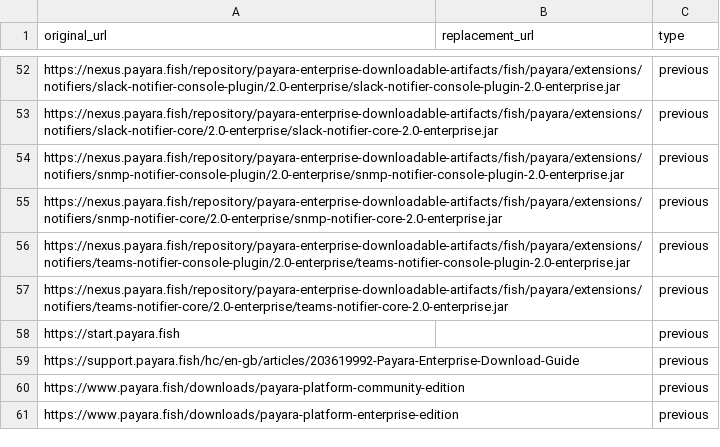
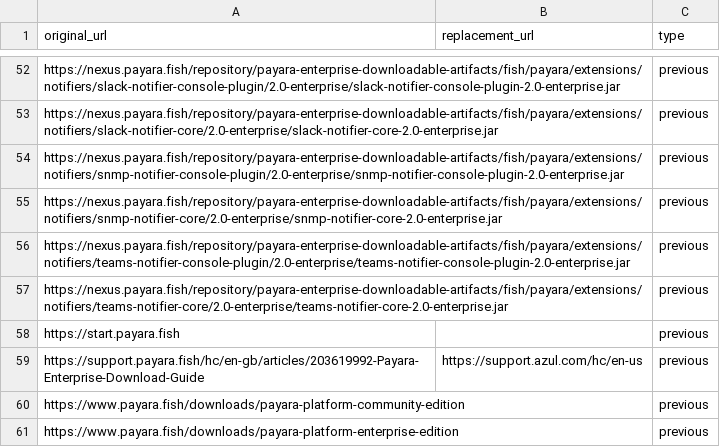
Before and after one commit to abdulrahim458/Payara-Documentation, a CSV file: payara-fish-links.csv, drawn as a sheet; only a part is shown, gaps mark what is left out; the diff covers the shown part only.

Commit message:
CVS for link replacement

```diff
--- a/payara-fish-links.csv
+++ b/payara-fish-links.csv
@@ -58,3 +58,3 @@ https://nexus.payara.fish/repository/payara-enterprise-downloadable-artifacts/fi
 https://start.payara.fish,,previous
-https://support.payara.fish/hc/en-gb/articles/203619992-Payara-Enterprise-Download-Guide,,previous
+https://support.payara.fish/hc/en-gb/articles/203619992-Payara-Enterprise-Download-Guide,https://support.azul.com/hc/en-us,previous
 https://www.payara.fish/downloads/payara-platform-community-edition,,previous
```
Also changed, not shown: 21 edited cells elsewhere in this file.
